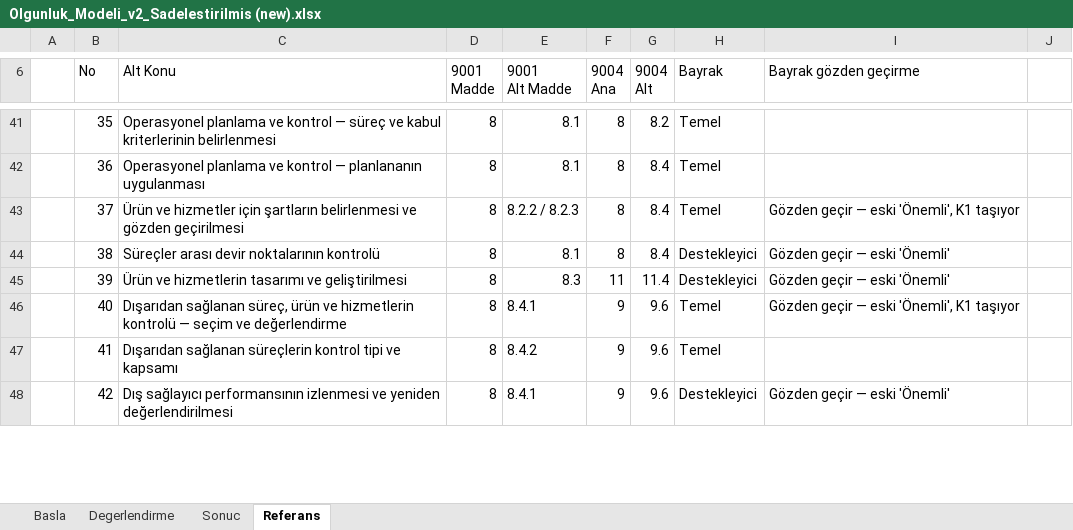
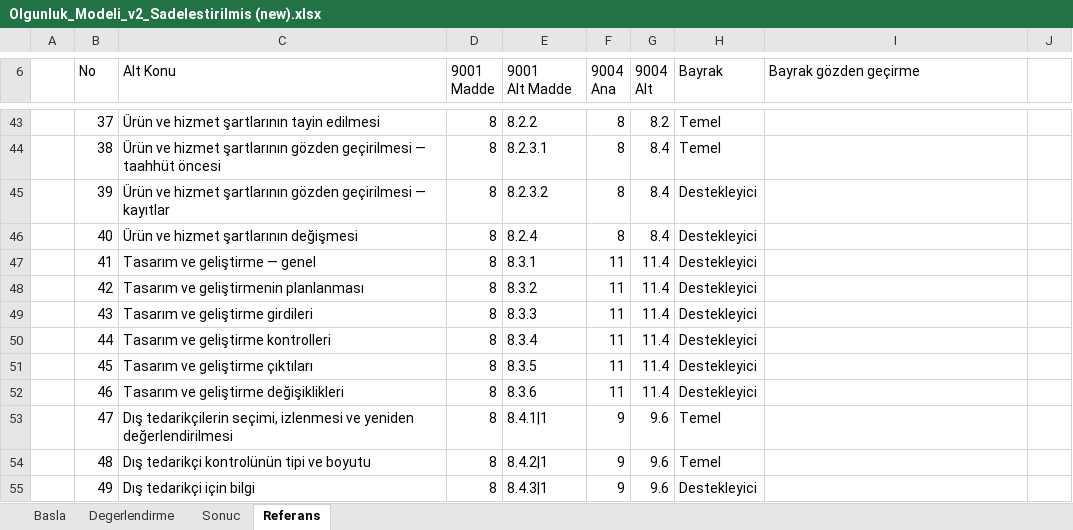
Before and after one commit to aaeren/ceren, an Excel workbook: Olgunluk_Modeli_v2_Sadelestirilmis (new).xlsx, sheet Referans, drawn as a sheet; only a part is shown, gaps mark what is left out; values as stored, in another font and other column widths than the file's, no cell formats; removed rows and columns are numbered as before the commit, all else as after; the diff covers the shown part only; the diff names each change by its address in the sheet, - before the commit and + after, or states it on an @@ line.

```diff
--- a/Olgunluk_Modeli_v2_Sadelestirilmis (new).xlsx (sheet Referans)
+++ b/Olgunluk_Modeli_v2_Sadelestirilmis (new).xlsx (sheet Referans)
-B43 (No): 35
+B43 (No): 37
-C43 (Alt Konu): Operasyonel planlama ve kontrol — süreç ve kabul kriterlerinin belirlenmesi
+C43 (Alt Konu): Ürün ve hizmet şartlarının tayin edilmesi
-E43 (9001 Alt Madde): 8.1
+E43 (9001 Alt Madde): 8.2.2
-B44 (No): 36
+B44 (No): 38
-C44 (Alt Konu): Operasyonel planlama ve kontrol — planlananın uygulanması
+C44 (Alt Konu): Ürün ve hizmet şartlarının gözden geçirilmesi — taahhüt öncesi
-E44 (9001 Alt Madde): 8.1
+E44 (9001 Alt Madde): 8.2.3.1
-row 43:  | 37 | Ürün ve hizmetler için şartların belirlenmesi ve gözden geçirilmesi | 8 | 8.2.2 / 8.2.3 | 8 | 8.4 | Temel | Gözden geçir — eski 'Önemli', K1 taşıyor
-B45 (No): 38
+B45 (No): 39
-C45 (Alt Konu): Süreçler arası devir noktalarının kontrolü
+C45 (Alt Konu): Ürün ve hizmet şartlarının gözden geçirilmesi — kayıtlar
-E45 (9001 Alt Madde): 8.1
+E45 (9001 Alt Madde): 8.2.3.2
-I45 (Bayrak gözden geçirme): Gözden geçir — eski 'Önemli'
+I45 (Bayrak gözden geçirme): (empty)
+row 46:  | 40 | Ürün ve hizmet şartlarının değişmesi | 8 | 8.2.4 | 8 | 8.4 | Destekleyici
+row 47:  | 41 | Tasarım ve geliştirme — genel | 8 | 8.3.1 | 11 | 11.4 | Destekleyici
+row 48:  | 42 | Tasarım ve geliştirmenin planlanması | 8 | 8.3.2 | 11 | 11.4 | Destekleyici
+row 49:  | 43 | Tasarım ve geliştirme girdileri | 8 | 8.3.3 | 11 | 11.4 | Destekleyici
-B50 (No): 39
+B50 (No): 44
-C50 (Alt Konu): Ürün ve hizmetlerin tasarımı ve geliştirilmesi
+C50 (Alt Konu): Tasarım ve geliştirme kontrolleri
-E50 (9001 Alt Madde): 8.3
+E50 (9001 Alt Madde): 8.3.4
-I50 (Bayrak gözden geçirme): Gözden geçir — eski 'Önemli'
+I50 (Bayrak gözden geçirme): (empty)
+row 51:  | 45 | Tasarım ve geliştirme çıktıları | 8 | 8.3.5 | 11 | 11.4 | Destekleyici
+row 52:  | 46 | Tasarım ve geliştirme değişiklikleri | 8 | 8.3.6 | 11 | 11.4 | Destekleyici
-B53 (No): 40
+B53 (No): 47
-C53 (Alt Konu): Dışarıdan sağlanan süreç, ürün ve hizmetlerin kontrolü — seçim ve değerlendirme
+C53 (Alt Konu): Dış tedarikçilerin seçimi, izlenmesi ve yeniden değerlendirilmesi
-E53 (9001 Alt Madde): 8.4.1
+E53 (9001 Alt Madde): 8.4.1|1
-I53 (Bayrak gözden geçirme): Gözden geçir — eski 'Önemli', K1 taşıyor
+I53 (Bayrak gözden geçirme): (empty)
-B54 (No): 41
+B54 (No): 48
-C54 (Alt Konu): Dışarıdan sağlanan süreçlerin kontrol tipi ve kapsamı
+C54 (Alt Konu): Dış tedarikçi kontrolünün tipi ve boyutu
-E54 (9001 Alt Madde): 8.4.2
+E54 (9001 Alt Madde): 8.4.2|1
-B55 (No): 42
+B55 (No): 49
-C55 (Alt Konu): Dış sağlayıcı performansının izlenmesi ve yeniden değerlendirilmesi
+C55 (Alt Konu): Dış tedarikçi için bilgi
-E55 (9001 Alt Madde): 8.4.1
+E55 (9001 Alt Madde): 8.4.3|1
-I55 (Bayrak gözden geçirme): Gözden geçir — eski 'Önemli'
+I55 (Bayrak gözden geçirme): (empty)
```
Also changed, not shown: 79 added rows, 66 removed rows and 143 edited cells elsewhere in this sheet, sheet Degerlendirme, sheet Sonuc, sheet Basla, cell formats, formulas that keep their value, hidden cells, 3 other files.
